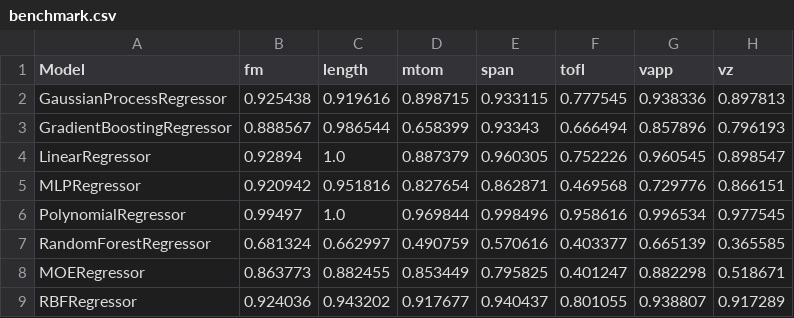
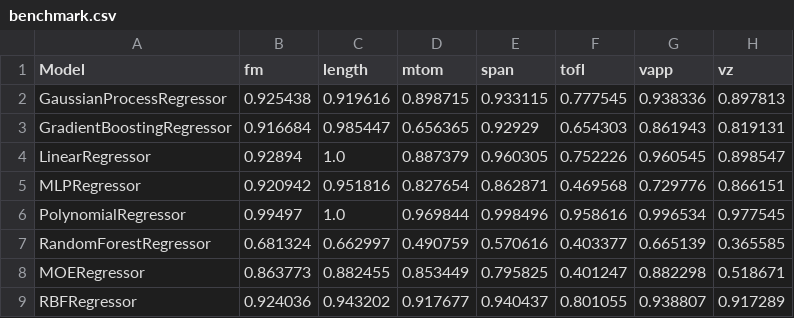
Before and after one commit to AlexandreDemarquet/projet_metamodelisation, a CSV file: results_pb1_usecase1/benchmark.csv, drawn as a sheet.

```diff
--- a/results_pb1_usecase1/benchmark.csv
+++ b/results_pb1_usecase1/benchmark.csv
@@ -2,3 +2,3 @@ Model,fm,length,mtom,span,tofl,vapp,vz
 GaussianProcessRegressor,0.925438,0.919616,0.898715,0.933115,0.777545,0.938336,0.897813
-GradientBoostingRegressor,0.888567,0.986544,0.658399,0.93343,0.666494,0.857896,0.796193
+GradientBoostingRegressor,0.916684,0.985447,0.656365,0.92929,0.654303,0.861943,0.819131
 LinearRegressor,0.92894,1.0,0.887379,0.960305,0.752226,0.960545,0.898547
```
Also changed, not shown: results_pb1_usecase2/benchmark.csv, 2 other files.
